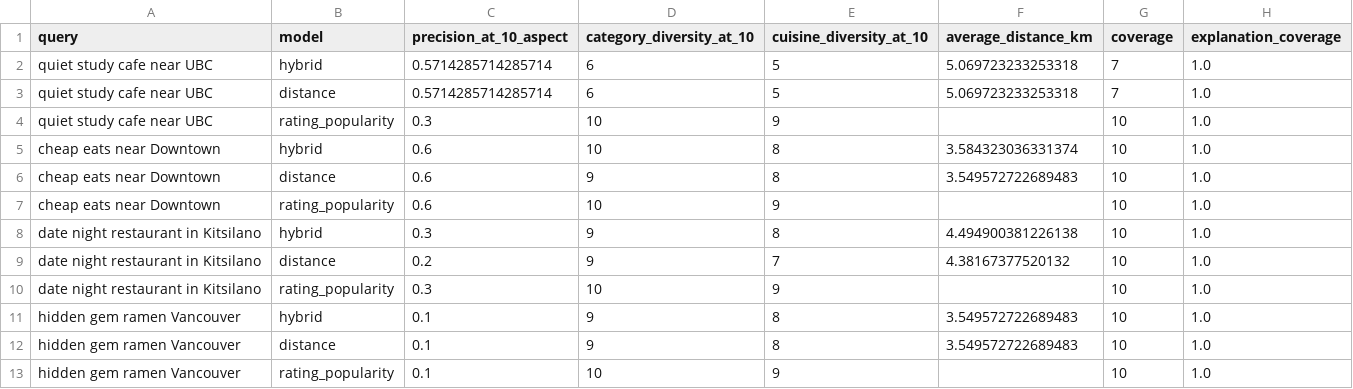
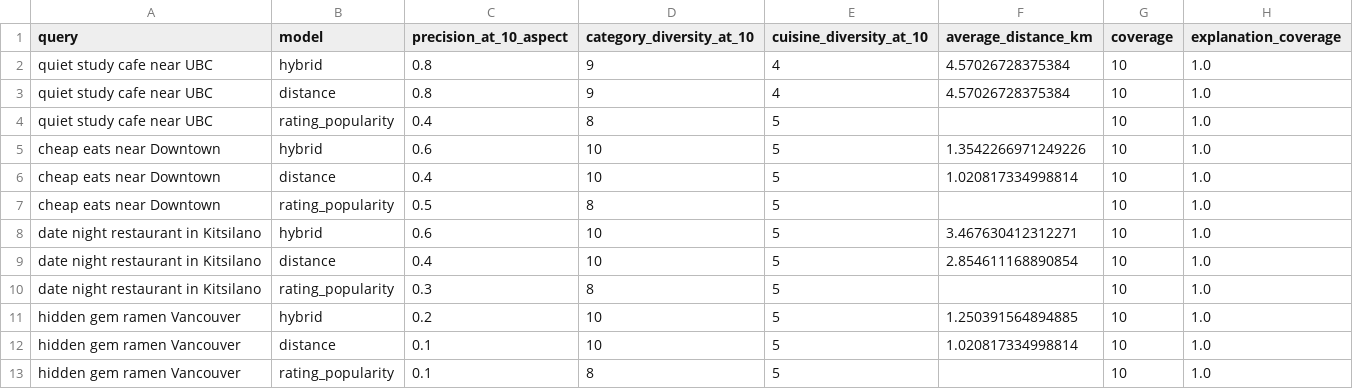
Before and after one commit to beam-9/cafecompass-vancouver, a CSV file: data/sample/demo_evaluation_results.csv, drawn as a sheet; only a part is shown; the diff covers the shown part only.

```diff
--- a/data/sample/demo_evaluation_results.csv
+++ b/data/sample/demo_evaluation_results.csv
@@ -1,13 +1,13 @@
 query,model,precision_at_10_aspect,category_diversity_at_10,cuisine_diversity_at_10,average_distance_km,coverage,explanation_coverage
-quiet study cafe near UBC,hybrid,0.5714285714285714,6,5,5.069723233253318,7,1.0
-quiet study cafe near UBC,distance,0.5714285714285714,6,5,5.069723233253318,7,1.0
-quiet study cafe near UBC,rating_popularity,0.3,10,9,,10,1.0
-cheap eats near Downtown,hybrid,0.6,10,8,3.584323036331374,10,1.0
-cheap eats near Downtown,distance,0.6,9,8,3.549572722689483,10,1.0
-cheap eats near Downtown,rating_popularity,0.6,10,9,,10,1.0
-date night restaurant in Kitsilano,hybrid,0.3,9,8,4.494900381226138,10,1.0
-date night restaurant in Kitsilano,distance,0.2,9,7,4.38167377520132,10,1.0
-date night restaurant in Kitsilano,rating_popularity,0.3,10,9,,10,1.0
-hidden gem ramen Vancouver,hybrid,0.1,9,8,3.549572722689483,10,1.0
-hidden gem ramen Vancouver,distance,0.1,9,8,3.549572722689483,10,1.0
-hidden gem ramen Vancouver,rating_popularity,0.1,10,9,,10,1.0
+quiet study cafe near UBC,hybrid,0.8,9,4,4.57026728375384,10,1.0
+quiet study cafe near UBC,distance,0.8,9,4,4.57026728375384,10,1.0
+quiet study cafe near UBC,rating_popularity,0.4,8,5,,10,1.0
+cheap eats near Downtown,hybrid,0.6,10,5,1.3542266971249226,10,1.0
+cheap eats near Downtown,distance,0.4,10,5,1.020817334998814,10,1.0
+cheap eats near Downtown,rating_popularity,0.5,8,5,,10,1.0
+date night restaurant in Kitsilano,hybrid,0.6,10,5,3.467630412312271,10,1.0
+date night restaurant in Kitsilano,distance,0.4,10,5,2.854611168890854,10,1.0
+date night restaurant in Kitsilano,rating_popularity,0.3,8,5,,10,1.0
+hidden gem ramen Vancouver,hybrid,0.2,10,5,1.250391564894885,10,1.0
+hidden gem ramen Vancouver,distance,0.1,10,5,1.020817334998814,10,1.0
+hidden gem ramen Vancouver,rating_popularity,0.1,8,5,,10,1.0
```
Also changed, not shown: 33 edited cells elsewhere in this file, data/sample/demo_places.csv, data/sample/demo_text.csv, 2 other files.
